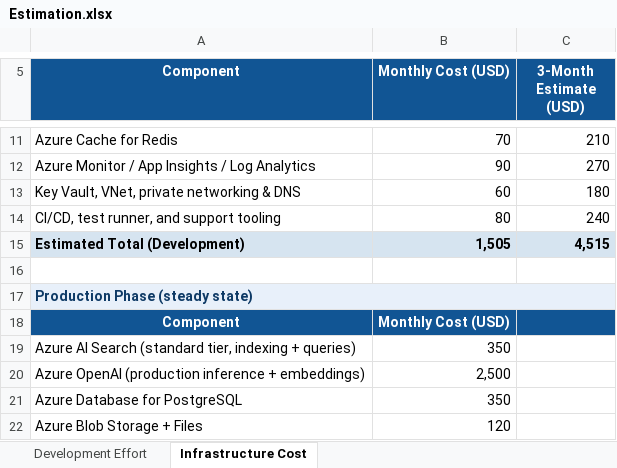
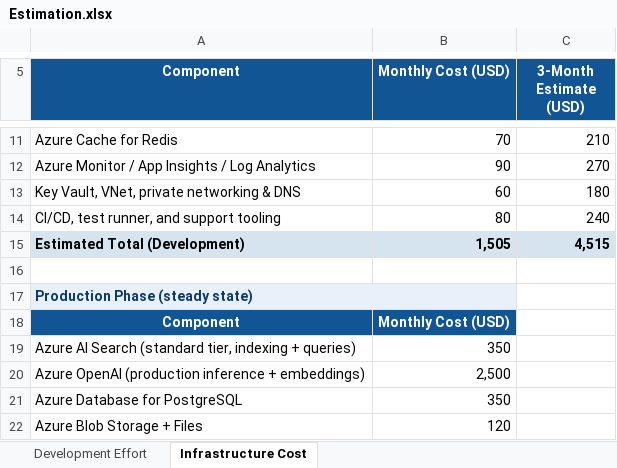
Before and after one commit to jackreacher1994/sa-nhom6, an Excel workbook: Phase2/Estimation.xlsx, sheet Infrastructure Cost, drawn as a sheet; only a part is shown, gaps mark what is left out; values as stored, in another font and other column widths than the file's, no borders; charts and pictures not drawn; the diff names each change by its address in the sheet, - before the commit and + after, or states it on an @@ line.

```diff
--- a/Phase2/Estimation.xlsx (sheet Infrastructure Cost)
+++ b/Phase2/Estimation.xlsx (sheet Infrastructure Cost)
-A17:C17 merged
+A17:B17 merged
-C18 fill: #115594
+C18 fill: none
```
Also changed, not shown: sheet Development Effort, 2 other files.
